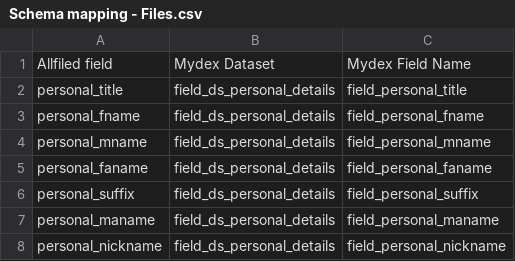
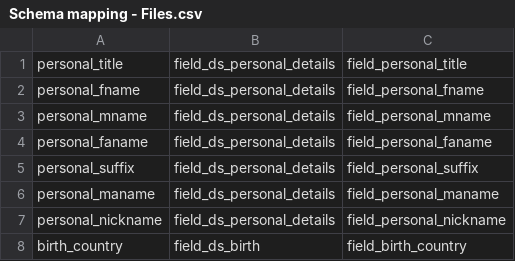
Before and after one commit to JoeKersey/test-repo, a CSV file: Schema mapping - Files.csv, drawn as a sheet; only a part is shown; the shorter side is filled out with more unchanged rows; the diff names each change by its address in the sheet, - before the commit and + after, or states it on an @@ line.

Commit message:
take out headers

```diff
--- a/Schema mapping - Files.csv
+++ b/Schema mapping - Files.csv
-row 1: Allfiled field | Mydex Dataset | Mydex Field Name
```
